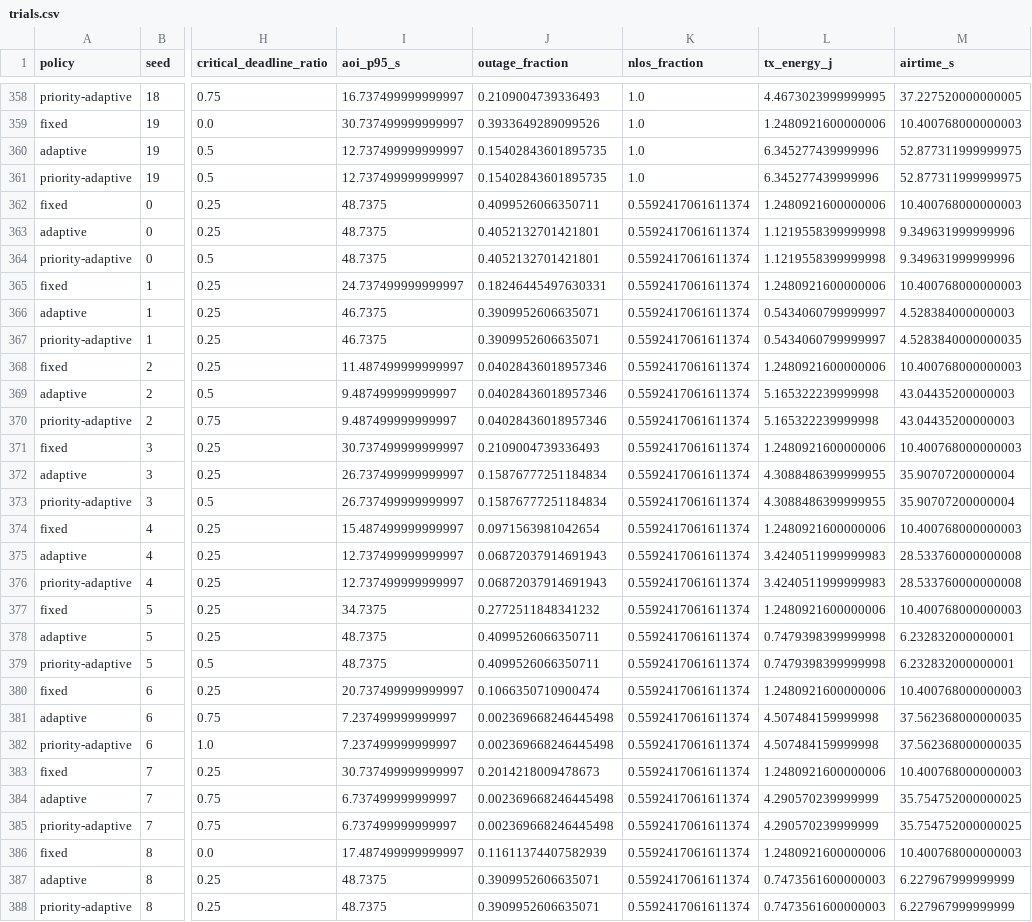
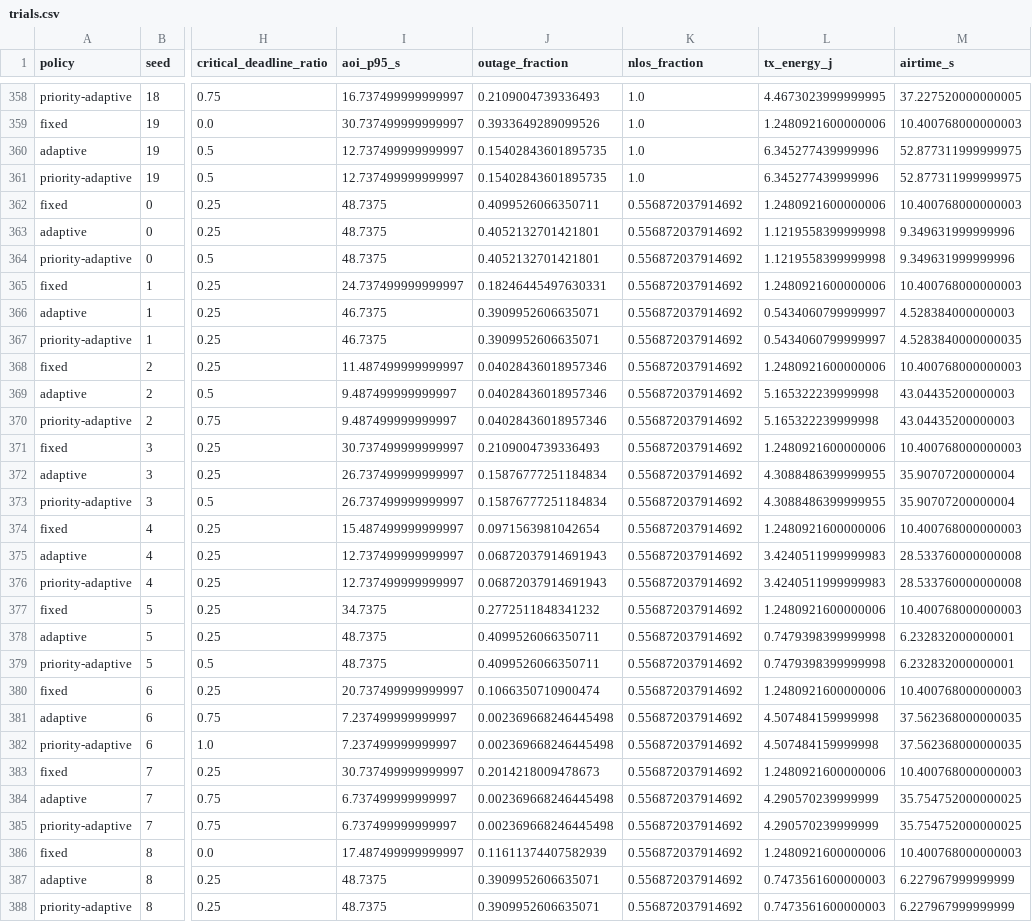
Before and after one commit to lalitkumar790/mars-lora, a CSV file: results/crosslayer/trials.csv, drawn as a sheet; only a part is shown, gaps mark what is left out; the diff covers the shown part only; the diff names each change by its address in the sheet, - before the commit and + after, or states it on an @@ line.

```diff
--- a/results/crosslayer/trials.csv
+++ b/results/crosslayer/trials.csv
-K362:K388 (nlos_fraction): 0.5592417061611374
+K362:K388 (nlos_fraction): 0.556872037914692
```
Also changed, not shown: 93 edited cells elsewhere in this file, results/crosslayer/summary.csv, 1 other file.
